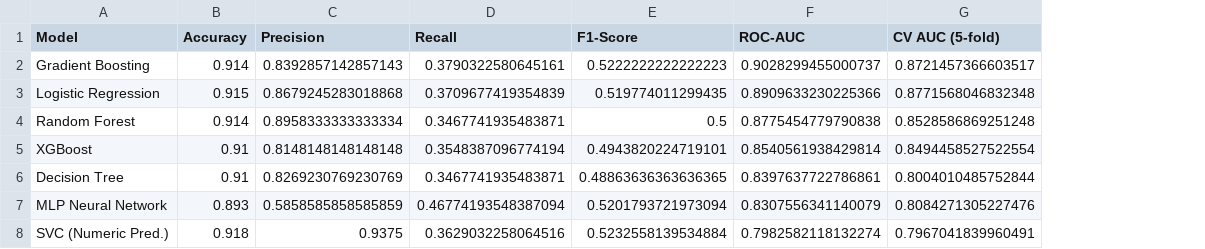
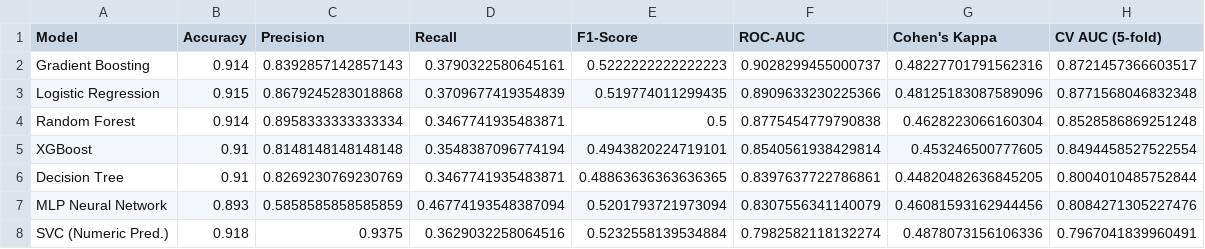
Before and after one commit to Shichathamya/Pro, a CSV file: TestProject/output/clf_results.csv, drawn as a sheet; the diff names each change by its address in the sheet, - before the commit and + after, or states it on an @@ line.

Commit message:
Demo_proj + Data_display

```diff
--- a/TestProject/output/clf_results.csv
+++ b/TestProject/output/clf_results.csv
+column G (Cohen's Kappa), rows 2-8: 0.48227701791562316 | 0.48125183087589096 | 0.4628223066160304 | 0.453246500777605 | 0.44820482636845205 | 0.46081593162944456 | 0.4878073156106336
```
Also changed, not shown: TestProject/output/unsup_cluster_results.csv, 22 other files.
